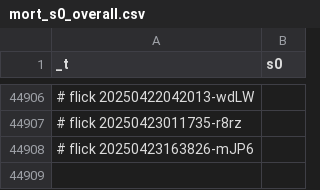
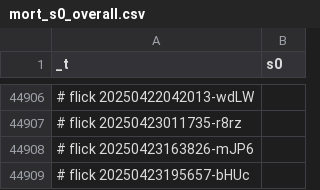
Before and after one commit to abikesa/brooklyn, a CSV file: kitabo/ensi/testbin/test3/assets/csv/mort_s0_overall.csv, drawn as a sheet; only a part is shown, gaps mark what is left out; the diff names each change by its address in the sheet, - before the commit and + after, or states it on an @@ line.

Commit message:
kitabo/ensi/testbin/test3/assets/csv/mort_s0_overall.csv

```diff
--- a/kitabo/ensi/testbin/test3/assets/csv/mort_s0_overall.csv
+++ b/kitabo/ensi/testbin/test3/assets/csv/mort_s0_overall.csv
+row 44909: # flick 20250423195657-bHUc
```
